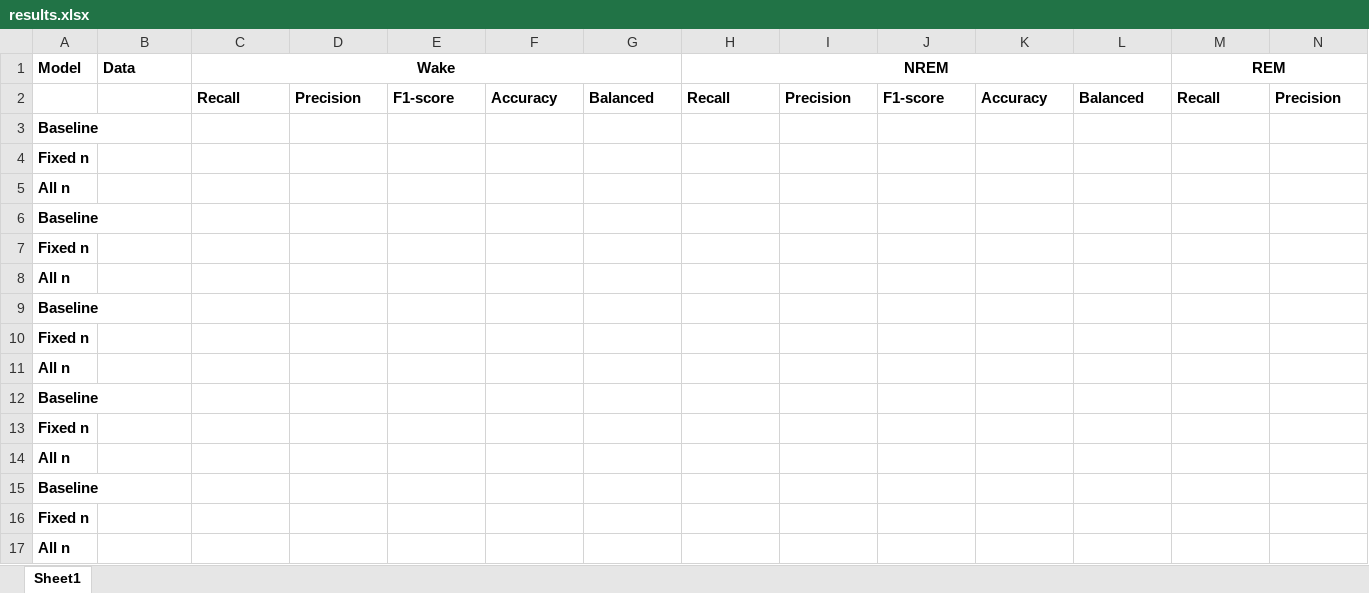
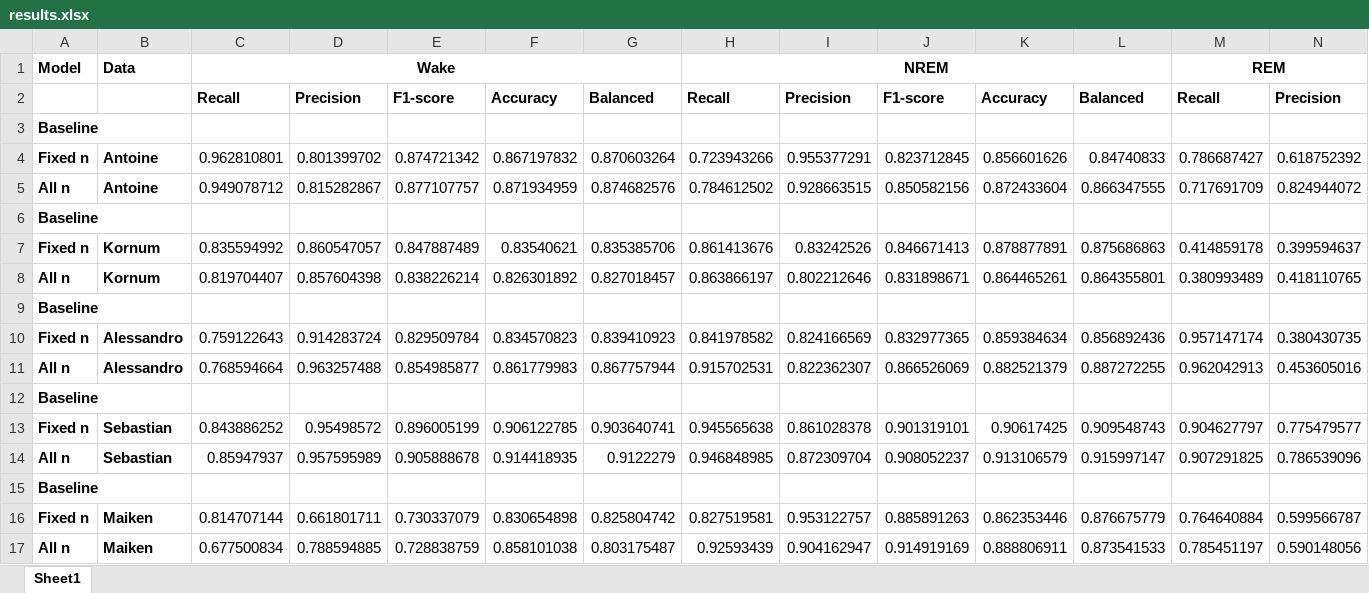
Before and after one commit to jgciudad/grieger_validation, an Excel workbook: results.xlsx, sheet Sheet1, drawn as a sheet; only a part is shown; values as stored, in another font and other column widths than the file's, no borders; removed rows and columns are numbered as before the commit, all else as after; rows hold the shown columns only; the diff names each change by its address in the sheet, - before the commit and + after, or states it on an @@ line.

Commit message:
results from evaluation

```diff
--- a/results.xlsx (sheet Sheet1)
+++ b/results.xlsx (sheet Sheet1)
-row 4: Fixed n
-row 5: All n
+row 4: Fixed n | Antoine | 0.962810801 | 0.801399702 | 0.874721342 | 0.867197832 | 0.870603264 | 0.723943266 | 0.955377291 | 0.823712845 | 0.856601626 | 0.84740833 | 0.786687427 | 0.618752392
+row 5: All n | Antoine | 0.949078712 | 0.815282867 | 0.877107757 | 0.871934959 | 0.874682576 | 0.784612502 | 0.928663515 | 0.850582156 | 0.872433604 | 0.866347555 | 0.717691709 | 0.824944072
-row 7: Fixed n
-row 8: All n
+row 7: Fixed n | Kornum | 0.835594992 | 0.860547057 | 0.847887489 | 0.83540621 | 0.835385706 | 0.861413676 | 0.83242526 | 0.846671413 | 0.878877891 | 0.875686863 | 0.414859178 | 0.399594637
+row 8: All n | Kornum | 0.819704407 | 0.857604398 | 0.838226214 | 0.826301892 | 0.827018457 | 0.863866197 | 0.802212646 | 0.831898671 | 0.864465261 | 0.864355801 | 0.380993489 | 0.418110765
-row 10: Fixed n
-row 11: All n
+row 10: Fixed n | Alessandro | 0.759122643 | 0.914283724 | 0.829509784 | 0.834570823 | 0.839410923 | 0.841978582 | 0.824166569 | 0.832977365 | 0.859384634 | 0.856892436 | 0.957147174 | 0.380430735
+row 11: All n | Alessandro | 0.768594664 | 0.963257488 | 0.854985877 | 0.861779983 | 0.867757944 | 0.915702531 | 0.822362307 | 0.866526069 | 0.882521379 | 0.887272255 | 0.962042913 | 0.453605016
-row 13: Fixed n
-row 14: All n
+row 13: Fixed n | Sebastian | 0.843886252 | 0.95498572 | 0.896005199 | 0.906122785 | 0.903640741 | 0.945565638 | 0.861028378 | 0.901319101 | 0.90617425 | 0.909548743 | 0.904627797 | 0.775479577
+row 14: All n | Sebastian | 0.85947937 | 0.957595989 | 0.905888678 | 0.914418935 | 0.9122279 | 0.946848985 | 0.872309704 | 0.908052237 | 0.913106579 | 0.915997147 | 0.907291825 | 0.786539096
-row 16: Fixed n
-row 17: All n
+row 16: Fixed n | Maiken | 0.814707144 | 0.661801711 | 0.730337079 | 0.830654898 | 0.825804742 | 0.827519581 | 0.953122757 | 0.885891263 | 0.862353446 | 0.876675779 | 0.764640884 | 0.599566787
+row 17: All n | Maiken | 0.677500834 | 0.788594885 | 0.728838759 | 0.858101038 | 0.803175487 | 0.92593439 | 0.904162947 | 0.914919169 | 0.888806911 | 0.873541533 | 0.785451197 | 0.590148056
```
Also changed, not shown: 51 other files.
